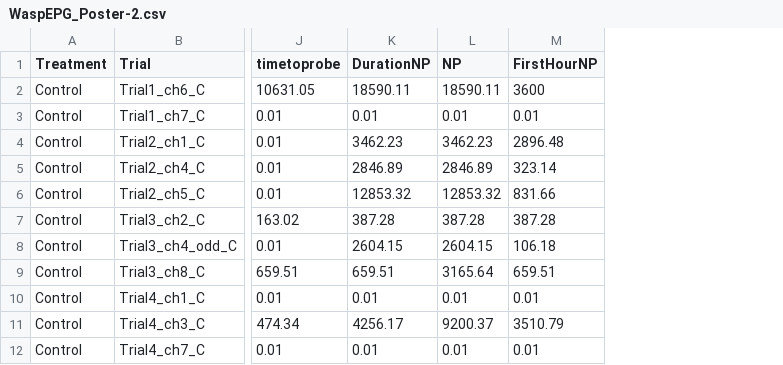
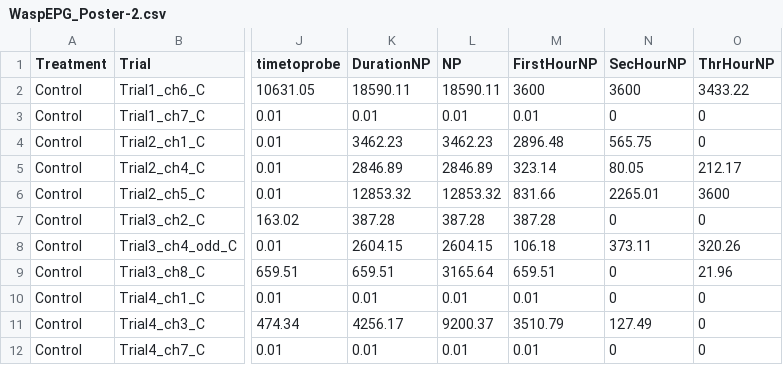
Before and after one commit to jkansdata/Parasitoid-NCE-, a CSV file: WaspEPG_Poster-2.csv, drawn as a sheet; only a part is shown, gaps mark what is left out; the diff names each change by its address in the sheet, - before the commit and + after, or states it on an @@ line.

Commit message:
Add files via upload

```diff
--- a/WaspEPG_Poster-2.csv
+++ b/WaspEPG_Poster-2.csv
+column N (SecHourNP), rows 2-12: 3600 | 0 | 565.75 | 80.05 | 2265.01 | 0 | 373.11 | 0 | 0 | 127.49 | 0
+column O (ThrHourNP), rows 2-12: 3433.22 | 0 | 0 | 212.17 | 3600 | 0 | 320.26 | 21.96 | 0 | 0 | 0
```
